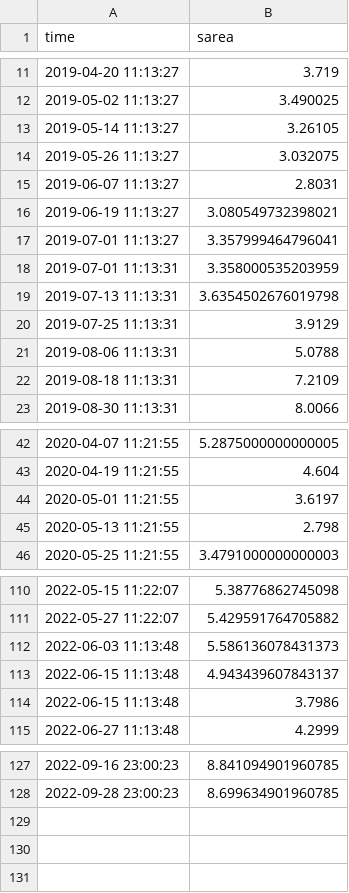
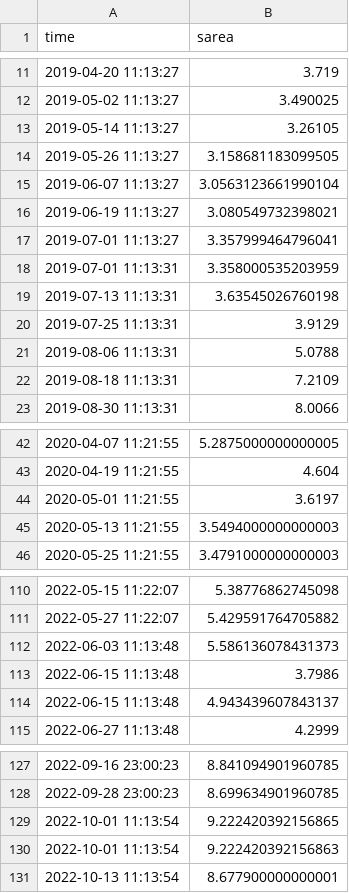
Before and after one commit to pritamd47/cuahsi_data_viz_2022_project, a CSV file: data/surface-areas/sar/7000_12d_sar.csv, drawn as a sheet; only a part is shown, gaps mark what is left out.

```diff
--- a/data/surface-areas/sar/7000_12d_sar.csv
+++ b/data/surface-areas/sar/7000_12d_sar.csv
@@ -13,4 +13,4 @@ time,sarea
 2019-05-14 11:13:27,3.26105
-2019-05-26 11:13:27,3.032075
-2019-06-07 11:13:27,2.8031
+2019-05-26 11:13:27,3.158681183099505
+2019-06-07 11:13:27,3.0563123661990104
 2019-06-19 11:13:27,3.080549732398021
@@ -18,3 +18,3 @@ time,sarea
 2019-07-01 11:13:31,3.358000535203959
-2019-07-13 11:13:31,3.6354502676019798
+2019-07-13 11:13:31,3.63545026760198
 2019-07-25 11:13:31,3.9129
@@ -44,3 +44,3 @@ time,sarea
 2020-05-01 11:21:55,3.6197
-2020-05-13 11:21:55,2.798
+2020-05-13 11:21:55,3.5494000000000003
 2020-05-25 11:21:55,3.4791000000000003
@@ -112,4 +112,4 @@ time,sarea
 2022-06-03 11:13:48,5.586136078431373
+2022-06-15 11:13:48,3.7986
 2022-06-15 11:13:48,4.943439607843137
-2022-06-15 11:13:48,3.7986
 2022-06-27 11:13:48,4.2999
@@ -128 +128,4 @@ time,sarea
 2022-09-28 23:00:23,8.699634901960785
+2022-10-01 11:13:54,9.222420392156865
+2022-10-01 11:13:54,9.222420392156863
+2022-10-13 11:13:54,8.677900000000001
```
Also changed, not shown: data/surface-areas/sar/5143_12d_sar.csv, data/surface-areas/sar/5147_12d_sar.csv, 21 other files.
